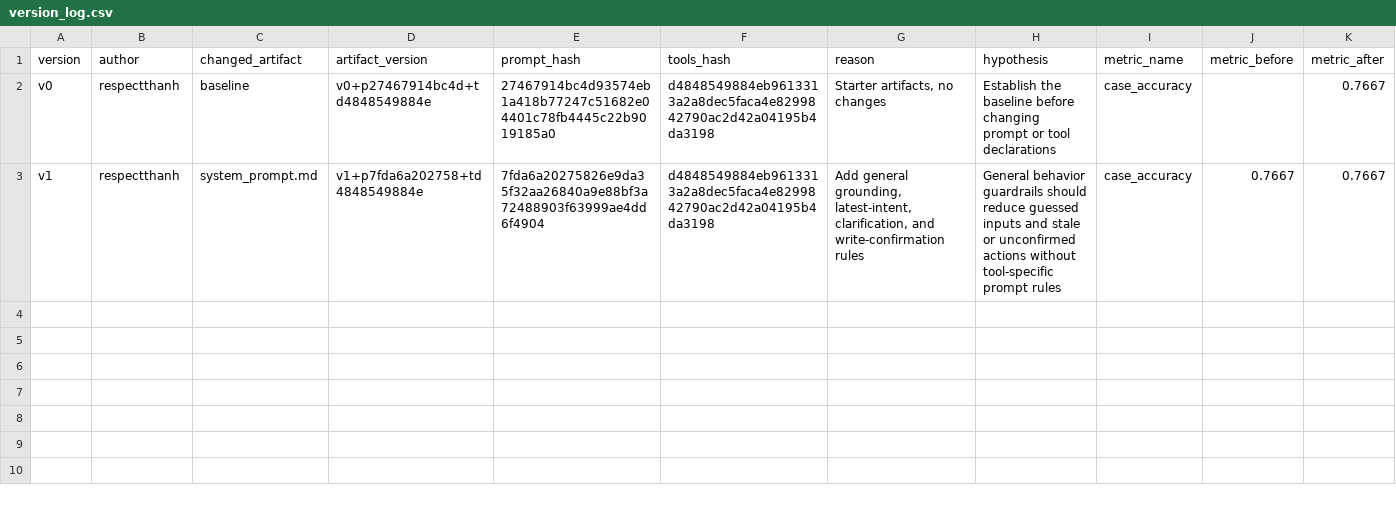
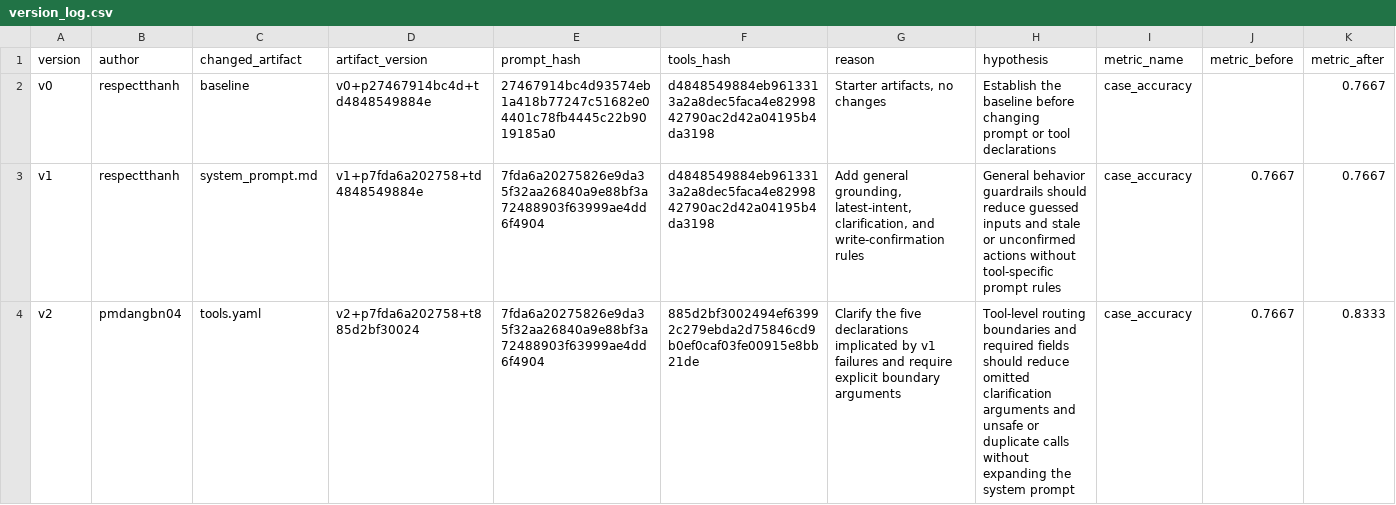
Before and after one commit to dqtxdy/K4B-DAY04-3soldiers, a CSV file: starter_v0/artifacts/version_log.csv, drawn as a sheet; only a part is shown; rows hold the shown columns only; the diff names each change by its address in the sheet, - before the commit and + after, or states it on an @@ line.

Commit message:
feat: update v2 tools, version log v2, v2 run.

```diff
--- a/starter_v0/artifacts/version_log.csv
+++ b/starter_v0/artifacts/version_log.csv
+row 4: v2 | pmdangbn04 | tools.yaml | v2+p7fda6a202758+t885d2bf30024 | 7fda6a20275826e9da35f32aa26840a9e88bf3a72488903f63999ae4dd6f4904 | 885d2bf3002494ef63992c279ebda2d75846cd9b0ef0caf03fe00915e8bb21de | Clarify the five declarations implicated by v1 failures and require explicit boundary arguments | Tool-level routing boundaries and required fields should reduce omitted clarification arguments and unsafe or duplicate calls without expanding the system prompt | case_accuracy | 0.7667 | 0.8333
```
Also changed, not shown: 2 other files.
